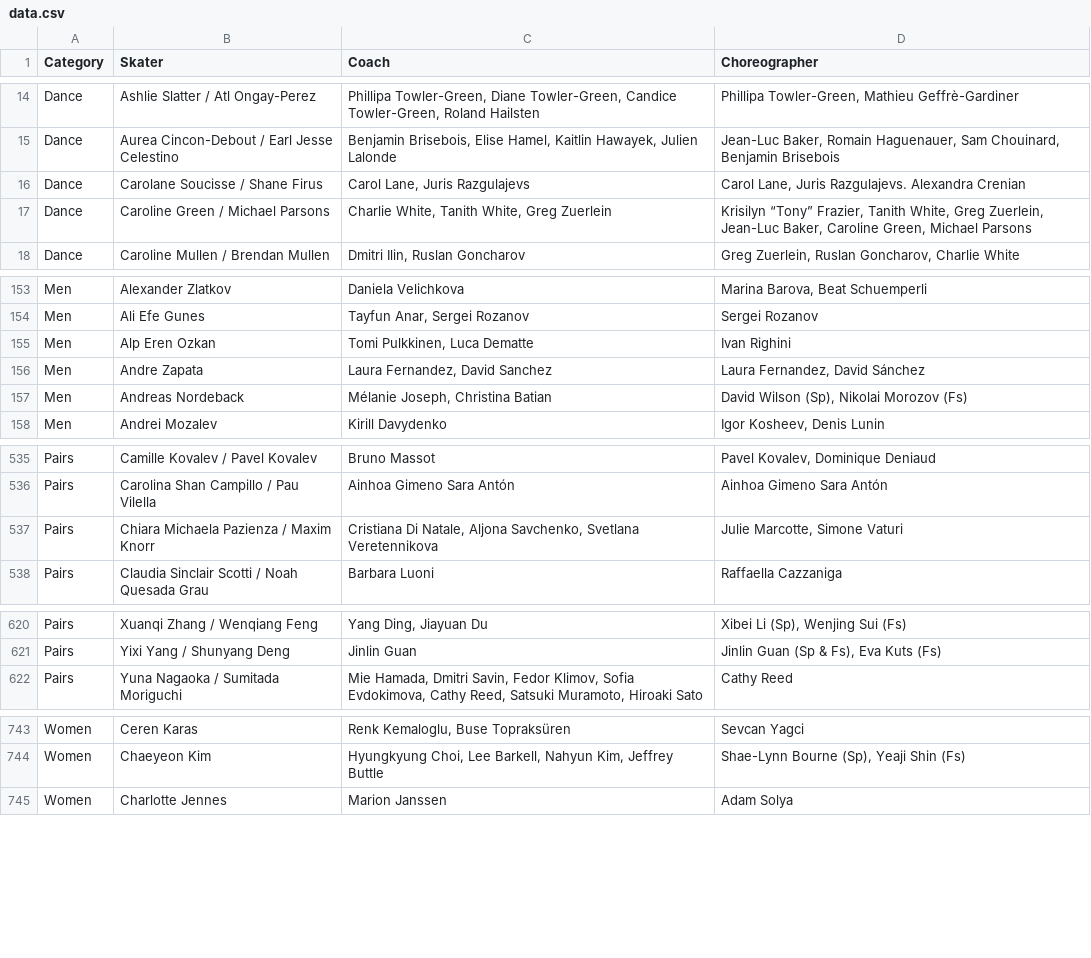
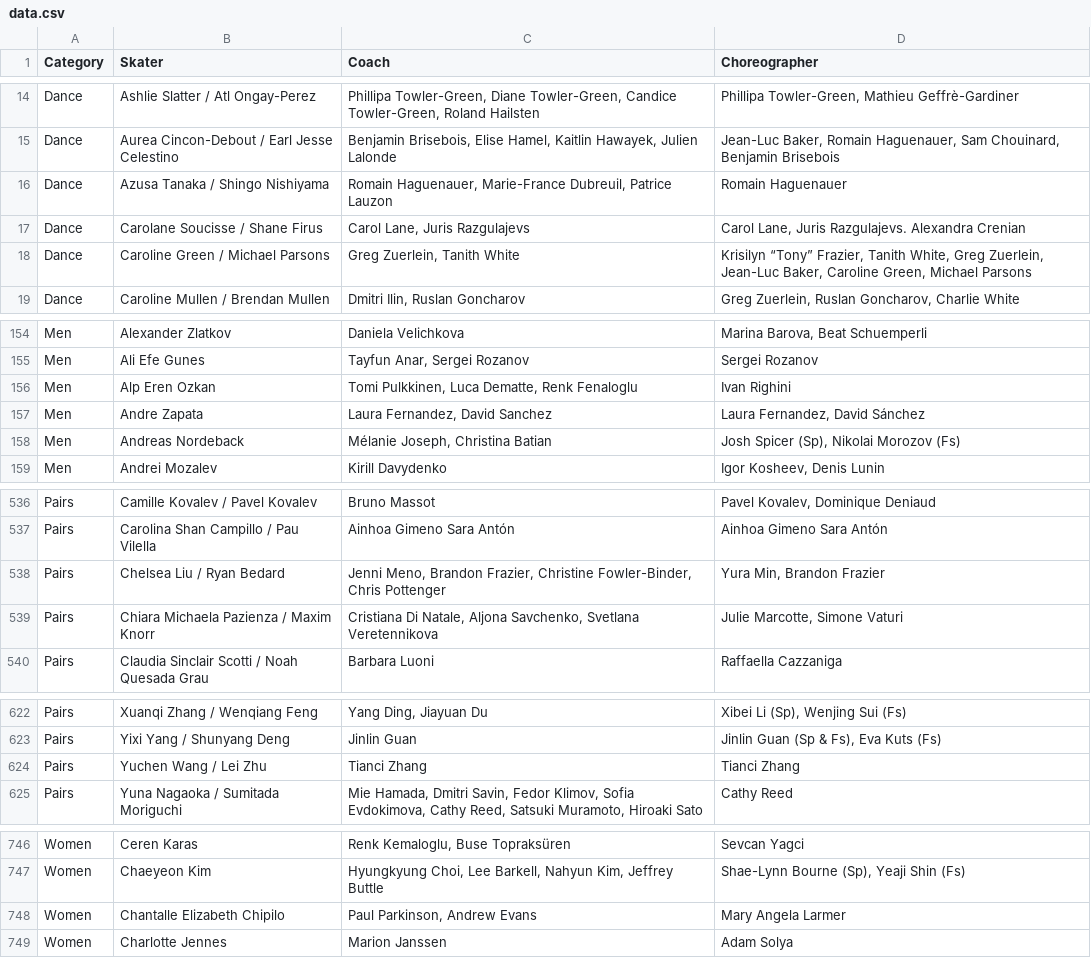
Before and after one commit to edomt/isu-data, a CSV file: data.csv, drawn as a sheet; only a part is shown, gaps mark what is left out; the diff covers the shown part only.

Commit message:
ISU: automated update

```diff
--- a/data.csv
+++ b/data.csv
@@ -15,4 +15,5 @@ Dance,Ashlie Slatter / Atl Ongay-Perez,"Phillipa Towler-Green, Diane Towler-Gree
 Dance,Aurea Cincon-Debout / Earl Jesse Celestino,"Benjamin Brisebois, Elise Hamel, Kaitlin Hawayek, Julien Lalonde","Jean-Luc Baker, Romain Haguenauer, Sam Chouinard,  Benjamin Brisebois"
+Dance,Azusa Tanaka / Shingo Nishiyama,"Romain Haguenauer, Marie-France Dubreuil, Patrice Lauzon",Romain Haguenauer
 Dance,Carolane Soucisse / Shane Firus,"Carol Lane, Juris Razgulajevs","Carol Lane, Juris Razgulajevs. Alexandra Crenian"
-Dance,Caroline Green / Michael Parsons,"Charlie White, Tanith White, Greg Zuerlein","Krisilyn “Tony” Frazier, Tanith White, Greg Zuerlein, Jean-Luc Baker, Caroline Green, Michael Parsons"
+Dance,Caroline Green / Michael Parsons,"Greg Zuerlein, Tanith White","Krisilyn “Tony” Frazier, Tanith White, Greg Zuerlein, Jean-Luc Baker, Caroline Green, Michael Parsons"
 Dance,Caroline Mullen / Brendan Mullen,"Dmitri Ilin, Ruslan Goncharov","Greg Zuerlein, Ruslan Goncharov, Charlie White"
@@ -154,5 +155,5 @@ Men,Alexander Zlatkov,Daniela Velichkova,"Marina Barova, Beat Schuemperli"
 Men,Ali Efe Gunes,"Tayfun Anar, Sergei Rozanov",Sergei Rozanov
-Men,Alp Eren Ozkan,"Tomi Pulkkinen, Luca Dematte",Ivan Righini
+Men,Alp Eren Ozkan,"Tomi Pulkkinen, Luca Dematte, Renk Fenaloglu",Ivan Righini
 Men,Andre Zapata,"Laura Fernandez, David Sanchez","Laura Fernandez, David Sánchez"
-Men,Andreas Nordeback,"Mélanie Joseph, Christina Batian","David Wilson (Sp), Nikolai Morozov (Fs)"
+Men,Andreas Nordeback,"Mélanie Joseph, Christina Batian","Josh Spicer (Sp), Nikolai Morozov (Fs)"
 Men,Andrei Mozalev,Kirill Davydenko,"Igor Kosheev, Denis Lunin"
@@ -536,2 +537,3 @@ Pairs,Camille Kovalev / Pavel Kovalev,Bruno Massot,"Pavel Kovalev, Dominique Den
 Pairs,Carolina Shan Campillo / Pau Vilella,Ainhoa Gimeno Sara Antón,Ainhoa Gimeno Sara Antón
+Pairs,Chelsea Liu / Ryan Bedard,"Jenni Meno, Brandon Frazier, Christine Fowler-Binder, Chris Pottenger","Yura Min, Brandon Frazier"
 Pairs,Chiara Michaela Pazienza / Maxim Knorr,"Cristiana Di Natale, Aljona Savchenko, Svetlana Veretennikova","Julie Marcotte, Simone Vaturi"
@@ -621,2 +623,3 @@ Pairs,Xuanqi Zhang / Wenqiang Feng,"Yang Ding, Jiayuan Du","Xibei Li (Sp), Wenji
 Pairs,Yixi Yang / Shunyang Deng,Jinlin Guan,"Jinlin Guan (Sp & Fs), Eva Kuts (Fs)"
+Pairs,Yuchen Wang / Lei Zhu,Tianci Zhang,Tianci Zhang
 Pairs,Yuna Nagaoka / Sumitada Moriguchi,"Mie Hamada, Dmitri Savin, Fedor Klimov, Sofia Evdokimova, Cathy Reed, Satsuki Muramoto, Hiroaki Sato",Cathy Reed
@@ -744,2 +747,3 @@ Women,Ceren Karas,"Renk Kemaloglu, Buse Topraksüren",Sevcan Yagci
 Women,Chaeyeon Kim,"Hyungkyung Choi, Lee Barkell, Nahyun Kim, Jeffrey Buttle","Shae-Lynn Bourne (Sp), Yeaji Shin (Fs)"
+Women,Chantalle Elizabeth Chipilo,"Paul Parkinson, Andrew Evans",Mary Angela Larmer
 Women,Charlotte Jennes,Marion Janssen,Adam Solya
```
Also changed, not shown: 8 edited cells elsewhere in this file.
